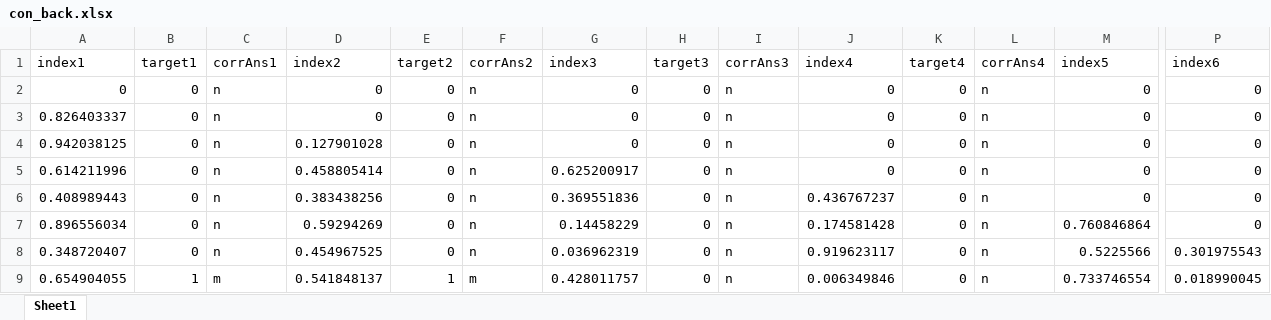
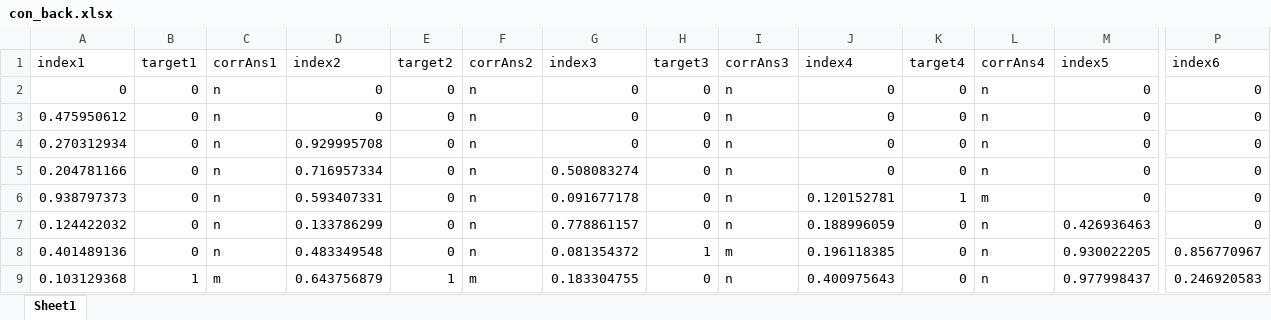
Before and after one commit to QDryougi/Cog_effort_discount_psychopy, an Excel workbook: N-back/con_back.xlsx, sheet Sheet1, drawn as a sheet; only a part is shown, gaps mark what is left out; values as stored, in another font and other column widths than the file's, no borders; the diff covers the shown part only; the diff names each change by its address in the sheet, - before the commit and + after, or states it on an @@ line.

```diff
--- a/N-back/con_back.xlsx (sheet Sheet1)
+++ b/N-back/con_back.xlsx (sheet Sheet1)
-A3 (index1): 0.826403337
+A3 (index1): 0.475950612
-A4 (index1): 0.942038125
+A4 (index1): 0.270312934
-D4 (index2): 0.127901028
+D4 (index2): 0.929995708
-A5 (index1): 0.614211996
+A5 (index1): 0.204781166
-D5 (index2): 0.458805414
+D5 (index2): 0.716957334
-G5 (index3): 0.625200917
+G5 (index3): 0.508083274
-A6 (index1): 0.408989443
+A6 (index1): 0.938797373
-D6 (index2): 0.383438256
+D6 (index2): 0.593407331
-G6 (index3): 0.369551836
+G6 (index3): 0.091677178
-J6 (index4): 0.436767237
+J6 (index4): 0.120152781
-K6 (target4): 0
+K6 (target4): 1
-L6 (corrAns4): n
+L6 (corrAns4): m
-A7 (index1): 0.896556034
+A7 (index1): 0.124422032
-D7 (index2): 0.59294269
+D7 (index2): 0.133786299
-G7 (index3): 0.14458229
+G7 (index3): 0.778861157
-J7 (index4): 0.174581428
+J7 (index4): 0.188996059
-M7 (index5): 0.760846864
+M7 (index5): 0.426936463
-A8 (index1): 0.348720407
+A8 (index1): 0.401489136
-D8 (index2): 0.454967525
+D8 (index2): 0.483349548
-G8 (index3): 0.036962319
+G8 (index3): 0.081354372
-H8 (target3): 0
+H8 (target3): 1
-I8 (corrAns3): n
+I8 (corrAns3): m
-J8 (index4): 0.919623117
+J8 (index4): 0.196118385
-M8 (index5): 0.5225566
+M8 (index5): 0.930022205
-P8 (index6): 0.301975543
+P8 (index6): 0.856770967
-A9 (index1): 0.654904055
+A9 (index1): 0.103129368
-D9 (index2): 0.541848137
+D9 (index2): 0.643756879
-G9 (index3): 0.428011757
+G9 (index3): 0.183304755
-J9 (index4): 0.006349846
+J9 (index4): 0.400975643
-M9 (index5): 0.733746554
+M9 (index5): 0.977998437
-P9 (index6): 0.018990045
+P9 (index6): 0.246920583
```
Also changed, not shown: 196 edited cells elsewhere in this sheet, N-back/con_block.xlsx, 3 other files.
